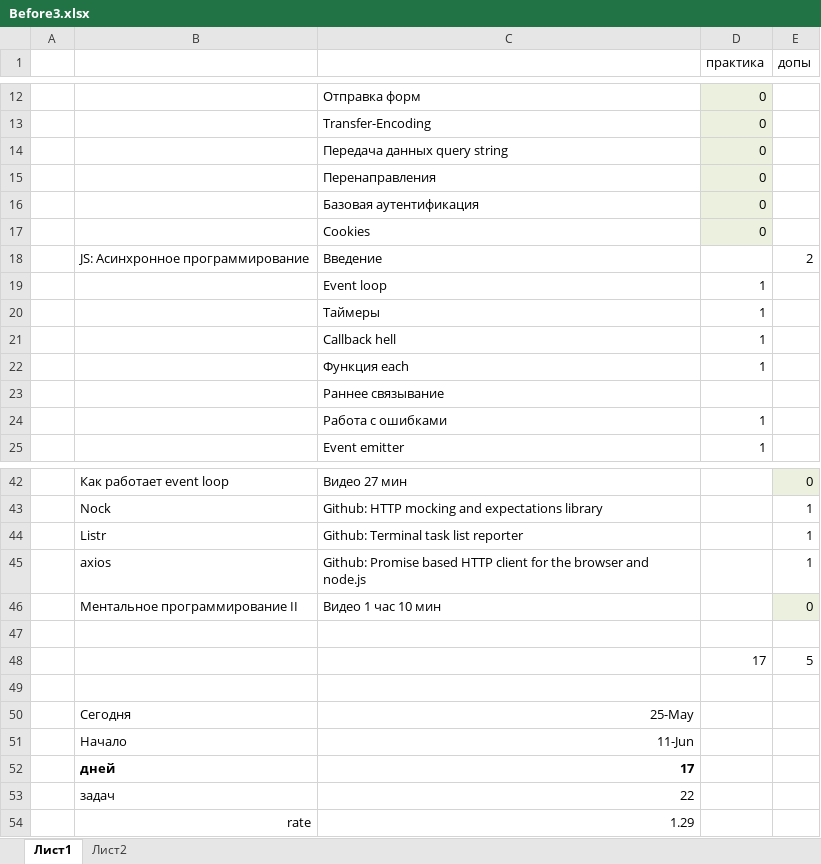
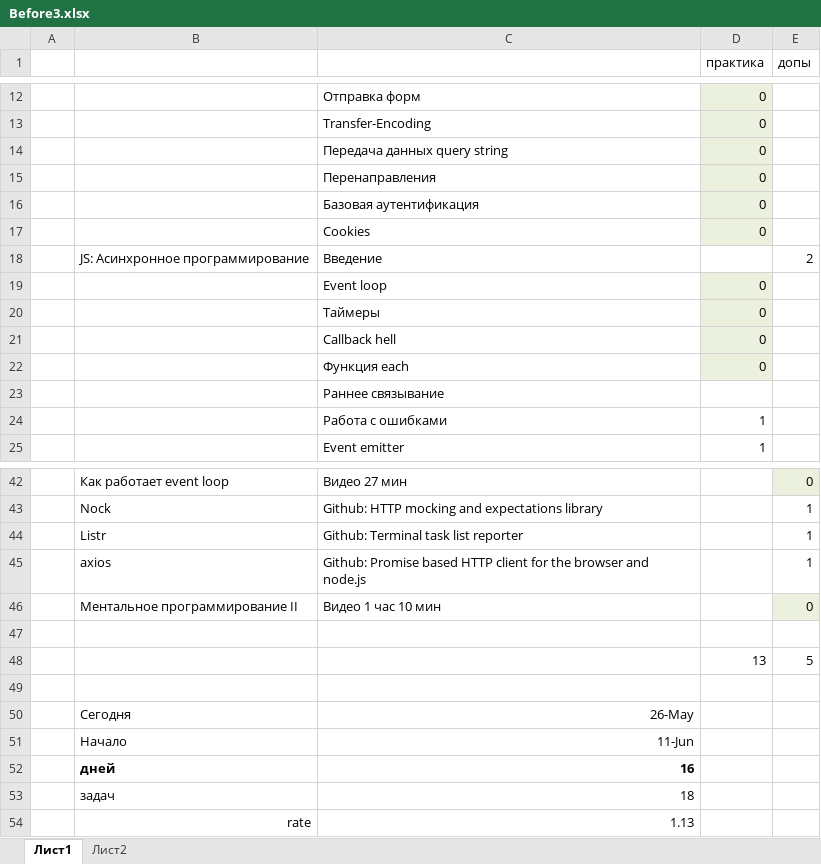
Before and after one commit to ydanilin/joulewatt, an Excel workbook: Before3.xlsx, sheet Лист1, drawn as a sheet; only a part is shown, gaps mark what is left out; values as stored, in another font and other column widths than the file's, no borders; the diff names each change by its address in the sheet, - before the commit and + after, or states it on an @@ line.

```diff
--- a/Before3.xlsx (sheet Лист1)
+++ b/Before3.xlsx (sheet Лист1)
-D19:D22 (практика): 1
+D19:D22 (практика): 0
-D19:D22 fill: none
+D19:D22 fill: #EBF1DE
-D48 (практика): 17
+D48 (практика): 13
-C50: 25-May
+C50: 26-May
-C52: 17
+C52: 16
-C53: 22
+C53: 18
-C54: 1.29
+C54: 1.13
```
Also changed, not shown: sheet Лист2.
